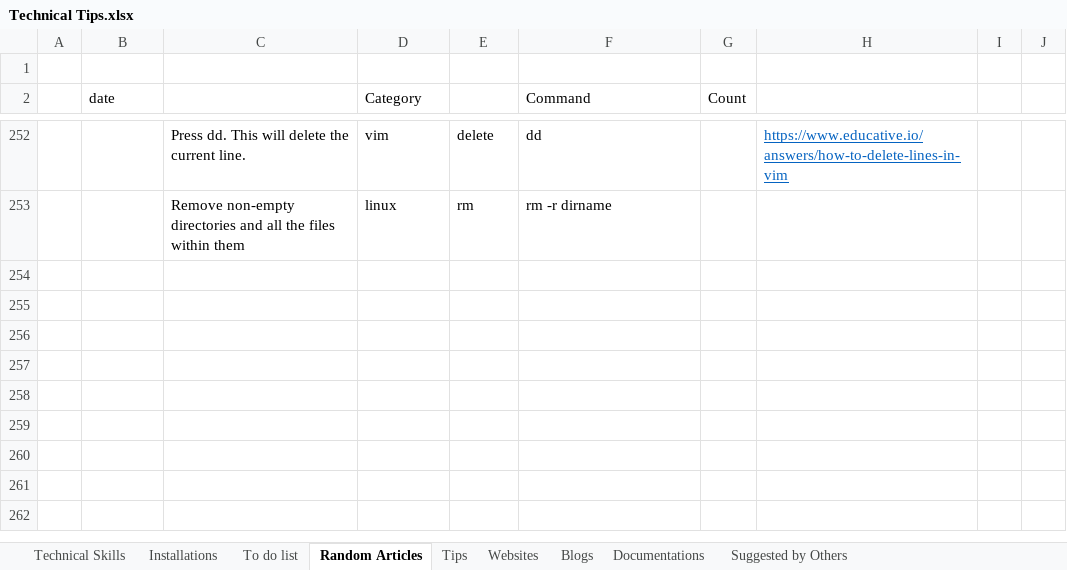
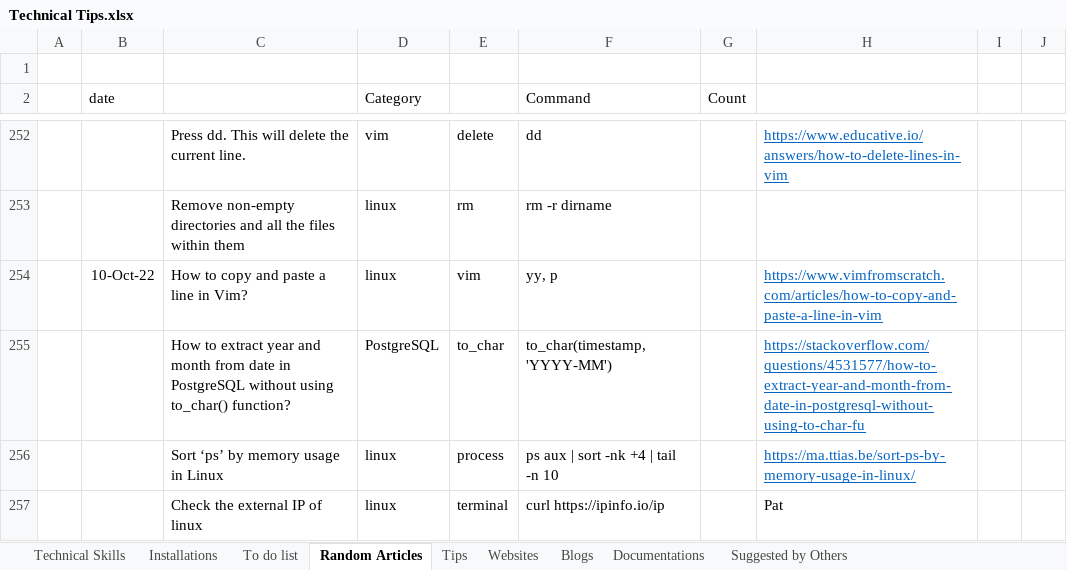
Before and after one commit to XiaozhanYang/technical-tips, an Excel workbook: Technical Tips.xlsx, sheet Random Articles, drawn as a sheet; only a part is shown, gaps mark what is left out; values as stored, in another font and other column widths than the file's, no borders; the diff names each change by its address in the sheet, - before the commit and + after, or states it on an @@ line.

```diff
--- a/Technical Tips.xlsx (sheet Random Articles)
+++ b/Technical Tips.xlsx (sheet Random Articles)
+row 254:  | 10-Oct-22 | How to copy and paste a line in Vim? | linux | vim | yy, p |  | https://www.vimfromscratch.com/articles/how-to-copy-and-paste-a-line-in-vim
+row 255:  |  | How to extract year and month from date in PostgreSQL without using to_char() function? | PostgreSQL | to_char | to_char(timestamp, 'YYYY-MM') |  | https://stackoverflow.com/questions/4531577/how-to-extract-year-and-month-from-date-in-postgresql-without-using-to-char-fu
+row 256:  |  | Sort ‘ps’ by memory usage in Linux | linux | process | ps aux | sort -nk +4 | tail -n 10 |  | https://ma.ttias.be/sort-ps-by-memory-usage-in-linux/
+row 257:  |  | Check the external IP of linux | linux | terminal | curl https://ipinfo.io/ip |  | Pat
```
Also changed, not shown: sheet Technical Skills.
